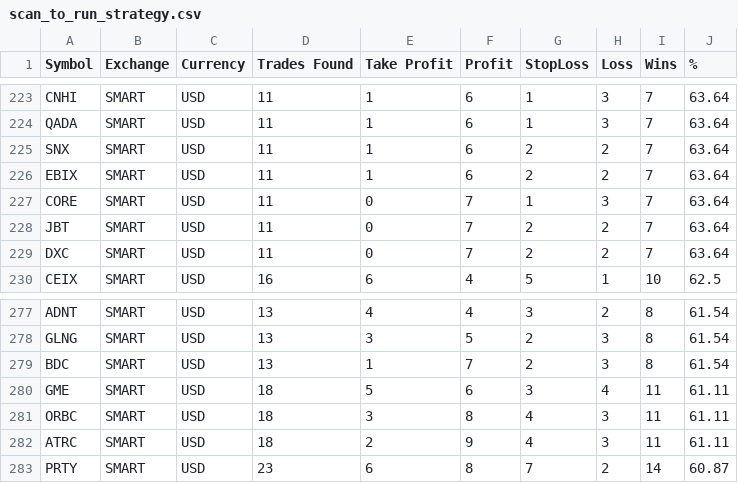
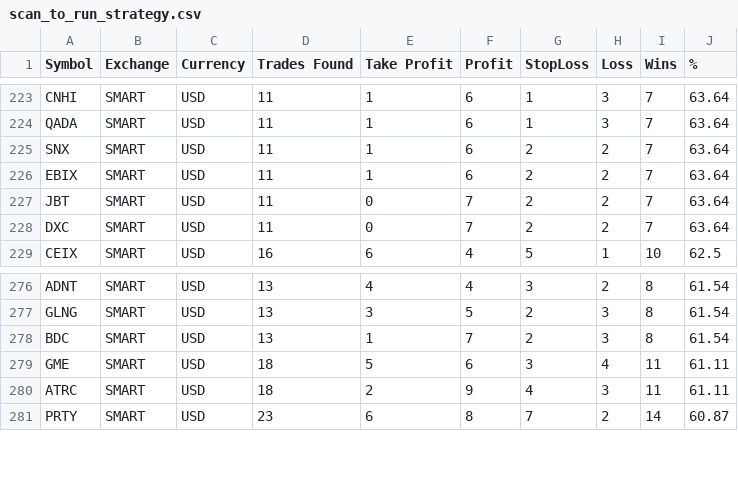
Before and after one commit to pedrosilva88/TioPatinhasProject, a CSV file: backtest/Scanner/Data/CSV/TWS/zigzag/US/scan_to_run_strategy.csv, drawn as a sheet; only a part is shown, gaps mark what is left out.

```diff
--- a/backtest/Scanner/Data/CSV/TWS/zigzag/US/scan_to_run_strategy.csv
+++ b/backtest/Scanner/Data/CSV/TWS/zigzag/US/scan_to_run_strategy.csv
@@ -226,3 +226,2 @@ SNX,SMART,USD,11,1,6,2,2,7,63.64
 EBIX,SMART,USD,11,1,6,2,2,7,63.64
-CORE,SMART,USD,11,0,7,1,3,7,63.64
 JBT,SMART,USD,11,0,7,2,2,7,63.64
@@ -280,3 +279,2 @@ BDC,SMART,USD,13,1,7,2,3,8,61.54
 GME,SMART,USD,18,5,6,3,4,11,61.11
-ORBC,SMART,USD,18,3,8,4,3,11,61.11
 ATRC,SMART,USD,18,2,9,4,3,11,61.11
```
Also changed, not shown: backtest/Scanner/Data/CSV/TWS/zigzag/US/scan_to_download.csv.
